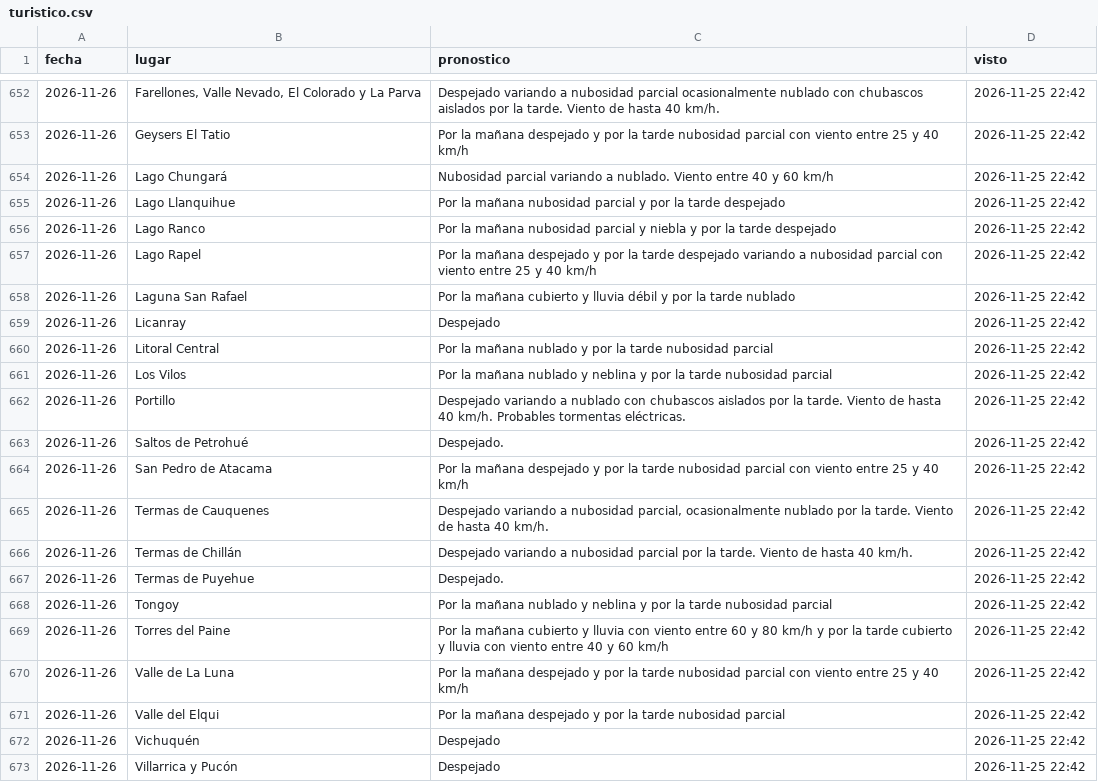
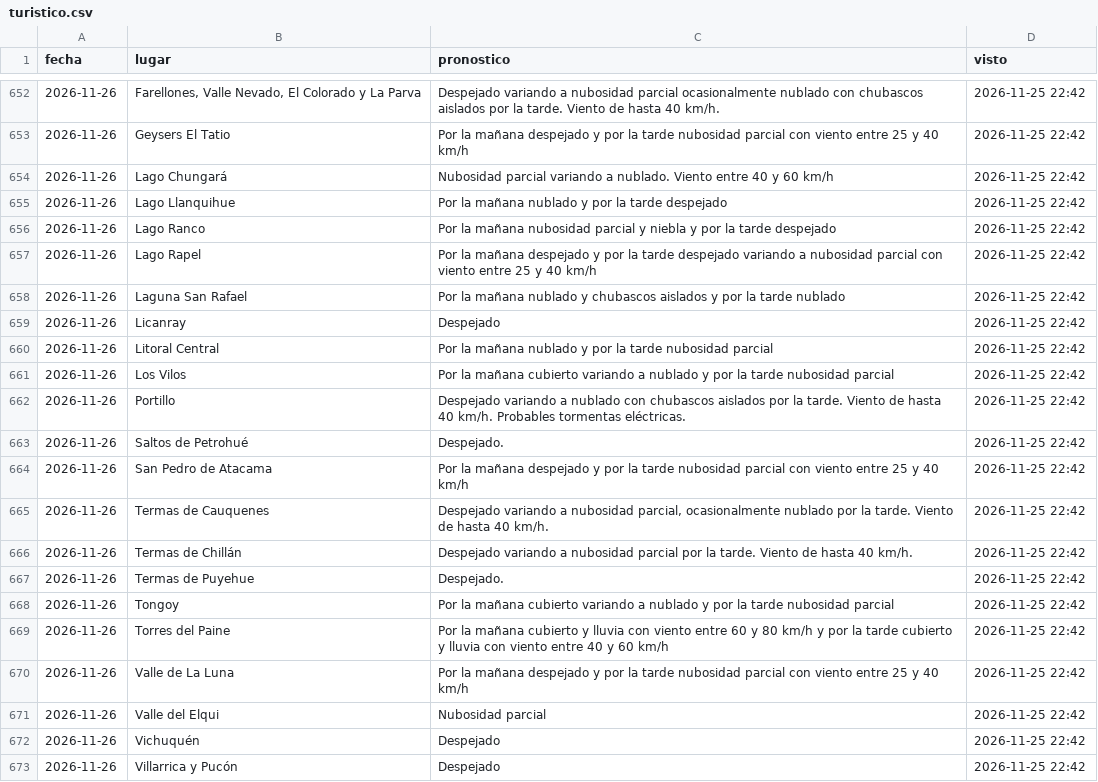
Before and after one commit to PanchoDigevo/earth2-chile-verificacion, a CSV file: estaciones/datos/dmc_pron/turistico.csv, drawn as a sheet; only a part is shown, gaps mark what is left out.

```diff
--- a/estaciones/datos/dmc_pron/turistico.csv
+++ b/estaciones/datos/dmc_pron/turistico.csv
@@ -654,9 +654,9 @@ fecha,lugar,pronostico,visto
 2026-11-26,Lago Chungará,Nubosidad parcial variando a nublado. Viento entre 40 y 60 km/h,2026-11-25 22:42
-2026-11-26,Lago Llanquihue,Por la mañana nubosidad parcial y por la tarde despejado,2026-11-25 22:42
+2026-11-26,Lago Llanquihue,Por la mañana nublado y por la tarde despejado,2026-11-25 22:42
 2026-11-26,Lago Ranco,Por la mañana nubosidad parcial y niebla y por la tarde despejado,2026-11-25 22:42
 2026-11-26,Lago Rapel,Por la mañana despejado y por la tarde despejado variando a nubosidad parcial con viento entre 25 y 40 km/h,2026-11-25 22:42
-2026-11-26,Laguna San Rafael,Por la mañana cubierto y lluvia débil y por la tarde nublado,2026-11-25 22:42
+2026-11-26,Laguna San Rafael,Por la mañana nublado y chubascos aislados y por la tarde nublado,2026-11-25 22:42
 2026-11-26,Licanray,Despejado,2026-11-25 22:42
 2026-11-26,Litoral Central,Por la mañana nublado y por la tarde nubosidad parcial,2026-11-25 22:42
-2026-11-26,Los Vilos,Por la mañana nublado y neblina y por la tarde nubosidad parcial,2026-11-25 22:42
+2026-11-26,Los Vilos,Por la mañana cubierto variando a nublado y por la tarde nubosidad parcial,2026-11-25 22:42
 2026-11-26,Portillo,Despejado variando a nublado con chubascos aislados por la tarde. Viento de hasta 40 km/h. Probables tormentas eléctricas.,2026-11-25 22:42
@@ -667,6 +667,6 @@ fecha,lugar,pronostico,visto
 2026-11-26,Termas de Puyehue,Despejado.,2026-11-25 22:42
-2026-11-26,Tongoy,Por la mañana nublado y neblina y por la tarde nubosidad parcial,2026-11-25 22:42
+2026-11-26,Tongoy,Por la mañana cubierto variando a nublado y por la tarde nubosidad parcial,2026-11-25 22:42
 2026-11-26,Torres del Paine,Por la mañana cubierto y lluvia con viento entre 60 y 80 km/h y por la tarde cubierto y lluvia con viento entre 40 y 60 km/h,2026-11-25 22:42
 2026-11-26,Valle de La Luna,Por la mañana despejado y por la tarde nubosidad parcial con viento entre 25 y 40 km/h,2026-11-25 22:42
-2026-11-26,Valle del Elqui,Por la mañana despejado y por la tarde nubosidad parcial,2026-11-25 22:42
+2026-11-26,Valle del Elqui,Nubosidad parcial,2026-11-25 22:42
 2026-11-26,Vichuquén,Despejado,2026-11-25 22:42
```
Also changed, not shown: estaciones/datos/dmc_extremos.csv, estaciones/datos/dmc_pron/aaa.csv, 10 other files.
